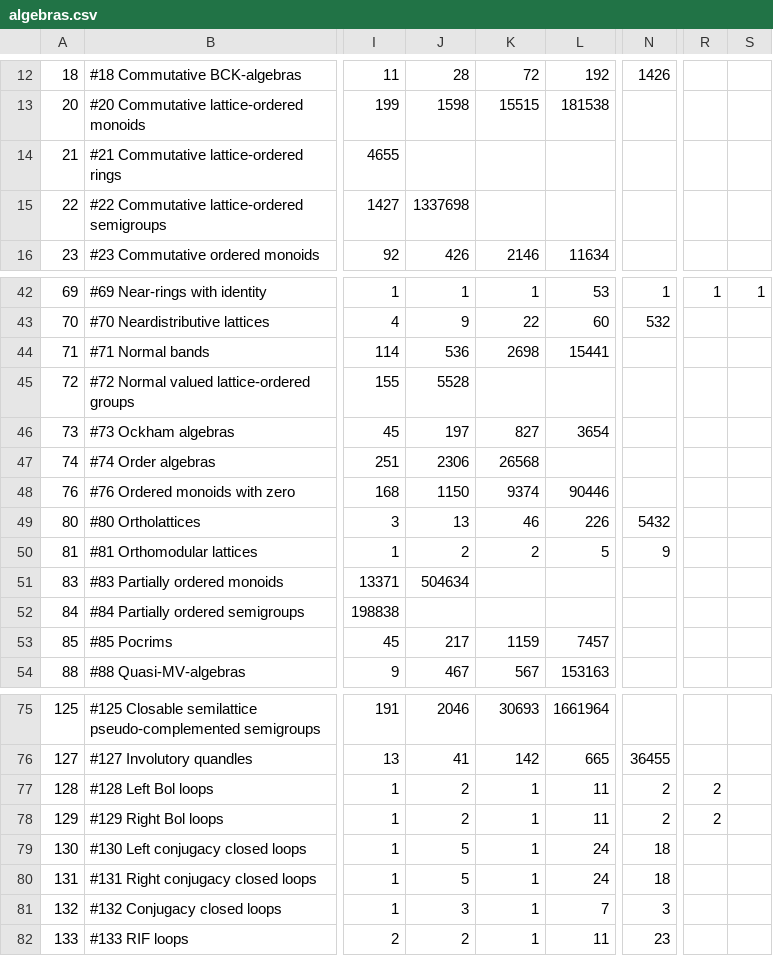
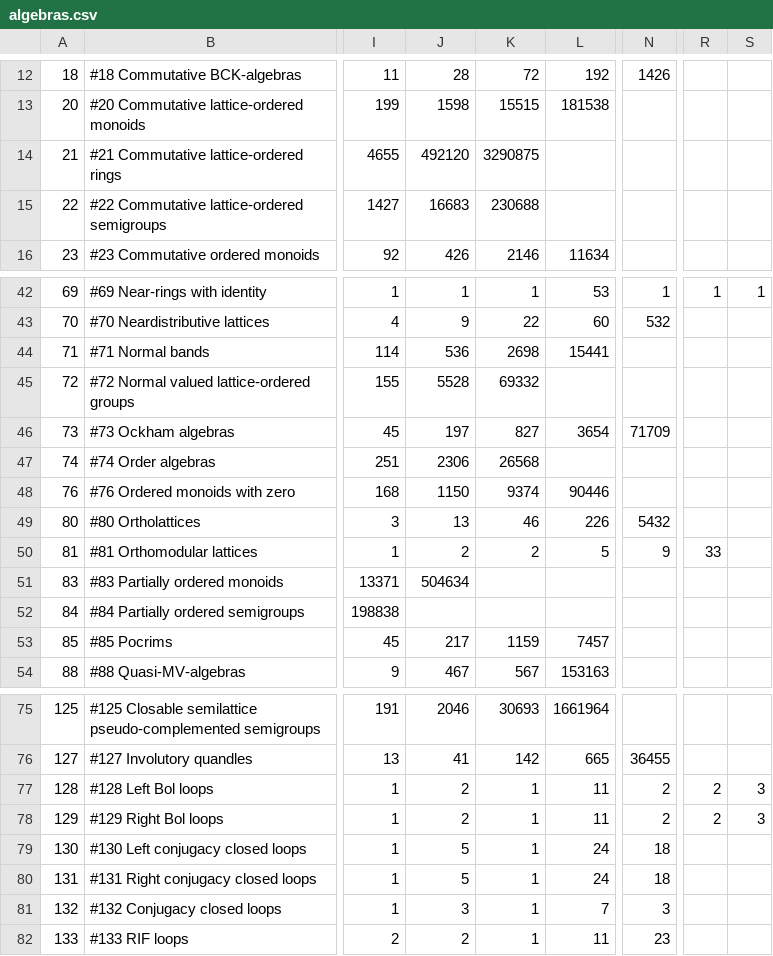
Before and after one commit to ChoiwahChow/misc, a CSV file: intseq/algebras.csv, drawn as a sheet; only a part is shown, gaps mark what is left out; the diff names each change by its address in the sheet, - before the commit and + after, or states it on an @@ line.

Commit message:
new values for sequences

```diff
--- a/intseq/algebras.csv
+++ b/intseq/algebras.csv
-J14: (empty)
+J14: 492120
-K14: (empty)
+K14: 3290875
-J15: 1337698
+J15: 16683
-K15: (empty)
+K15: 230688
-K45: (empty)
+K45: 69332
-N46: (empty)
+N46: 71709
-R50: (empty)
+R50: 33
-S77:S78: (empty)
+S77:S78: 3
```
